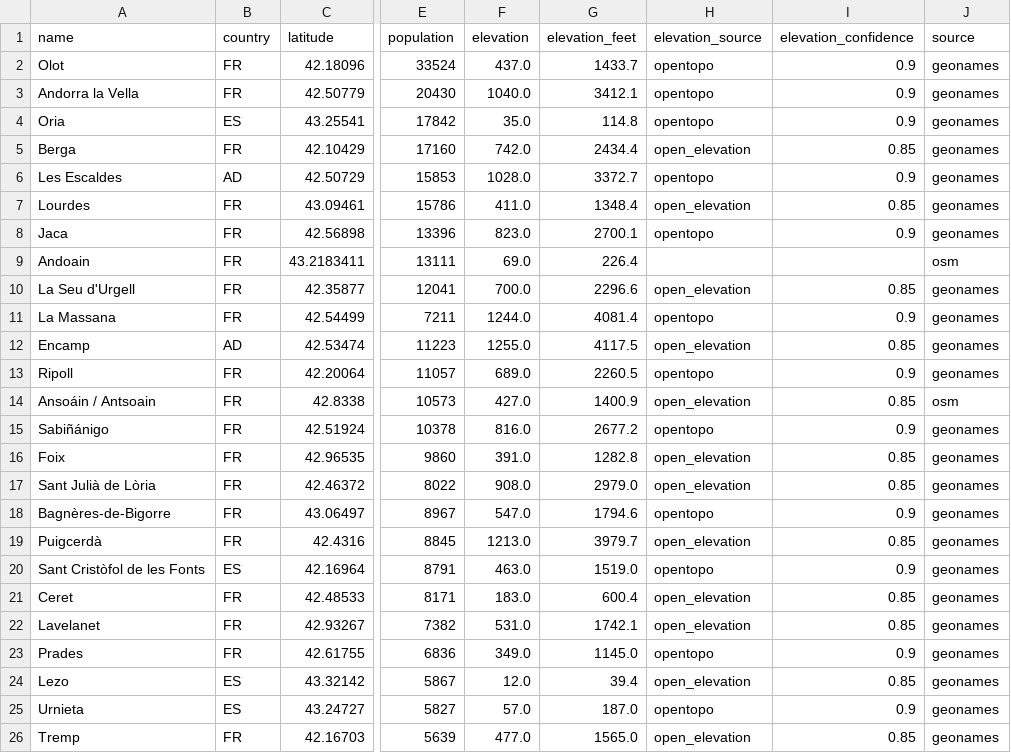
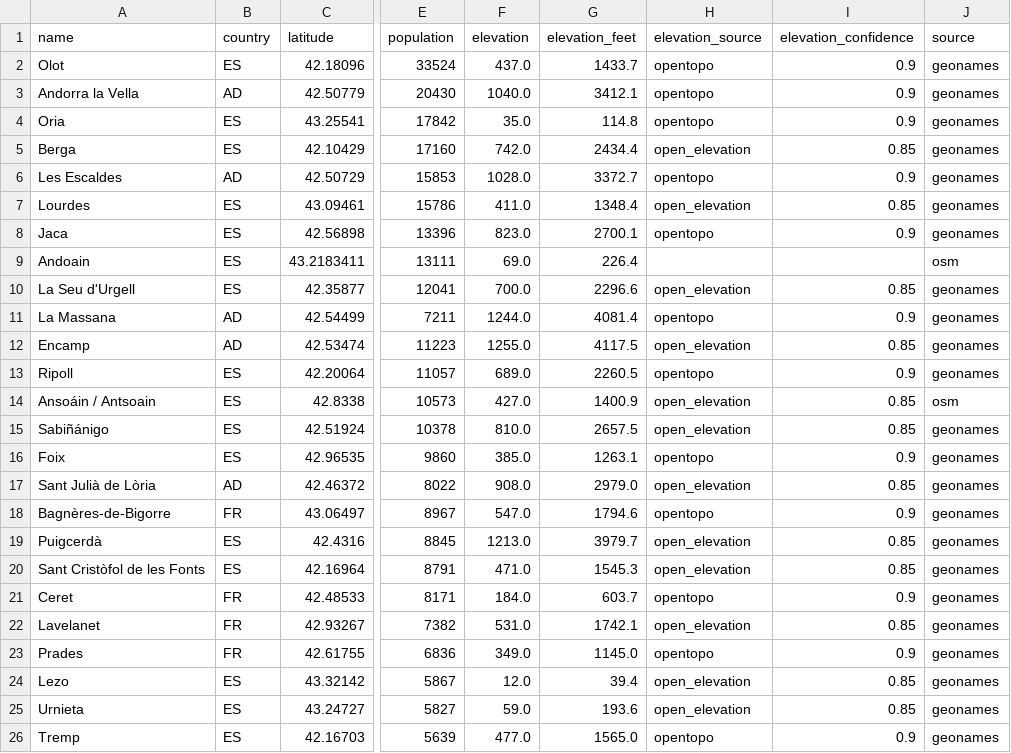
Before and after one commit to gdunc/city_analysis_v2, a CSV file: outputs/pyrenees/pyrenees_cities.csv, drawn as a sheet; only a part is shown, gaps mark what is left out; the diff covers the shown part only; the diff names each change by its address in the sheet, - before the commit and + after, or states it on an @@ line.

```diff
--- a/outputs/pyrenees/pyrenees_cities.csv
+++ b/outputs/pyrenees/pyrenees_cities.csv
-B2 (country): FR
+B2 (country): ES
-B3 (country): FR
+B3 (country): AD
-B5 (country): FR
+B5 (country): ES
-B7:B10 (country): FR
+B7:B10 (country): ES
-B11 (country): FR
+B11 (country): AD
-B13:B16 (country): FR
+B13:B16 (country): ES
-F15 (elevation): 816.0
+F15 (elevation): 810.0
-G15 (elevation_feet): 2677.2
+G15 (elevation_feet): 2657.5
-H15 (elevation_source): opentopo
+H15 (elevation_source): open_elevation
-I15 (elevation_confidence): 0.9
+I15 (elevation_confidence): 0.85
-F16 (elevation): 391.0
+F16 (elevation): 385.0
-G16 (elevation_feet): 1282.8
+G16 (elevation_feet): 1263.1
-H16 (elevation_source): open_elevation
+H16 (elevation_source): opentopo
-I16 (elevation_confidence): 0.85
+I16 (elevation_confidence): 0.9
-B17 (country): FR
+B17 (country): AD
-B19 (country): FR
+B19 (country): ES
-F20 (elevation): 463.0
+F20 (elevation): 471.0
-G20 (elevation_feet): 1519.0
+G20 (elevation_feet): 1545.3
-H20 (elevation_source): opentopo
+H20 (elevation_source): open_elevation
-I20 (elevation_confidence): 0.9
+I20 (elevation_confidence): 0.85
-F21 (elevation): 183.0
+F21 (elevation): 184.0
-G21 (elevation_feet): 600.4
+G21 (elevation_feet): 603.7
-H21 (elevation_source): open_elevation
+H21 (elevation_source): opentopo
-I21 (elevation_confidence): 0.85
+I21 (elevation_confidence): 0.9
-F25 (elevation): 57.0
+F25 (elevation): 59.0
-G25 (elevation_feet): 187.0
+G25 (elevation_feet): 193.6
-H25 (elevation_source): opentopo
+H25 (elevation_source): open_elevation
-I25 (elevation_confidence): 0.9
+I25 (elevation_confidence): 0.85
-B26 (country): FR
+B26 (country): ES
-H26 (elevation_source): open_elevation
+H26 (elevation_source): opentopo
-I26 (elevation_confidence): 0.85
+I26 (elevation_confidence): 0.9
```
Also changed, not shown: 4 edited cells elsewhere in this file, 11 other files.
